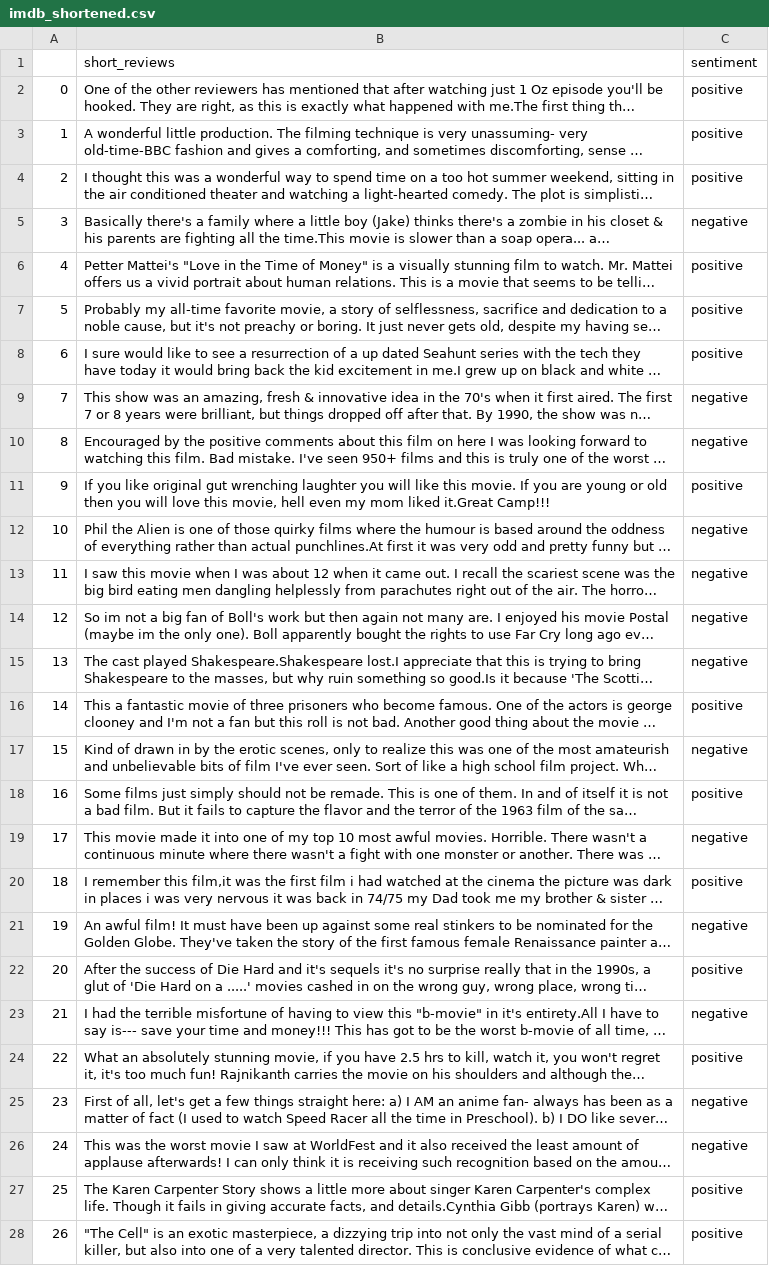
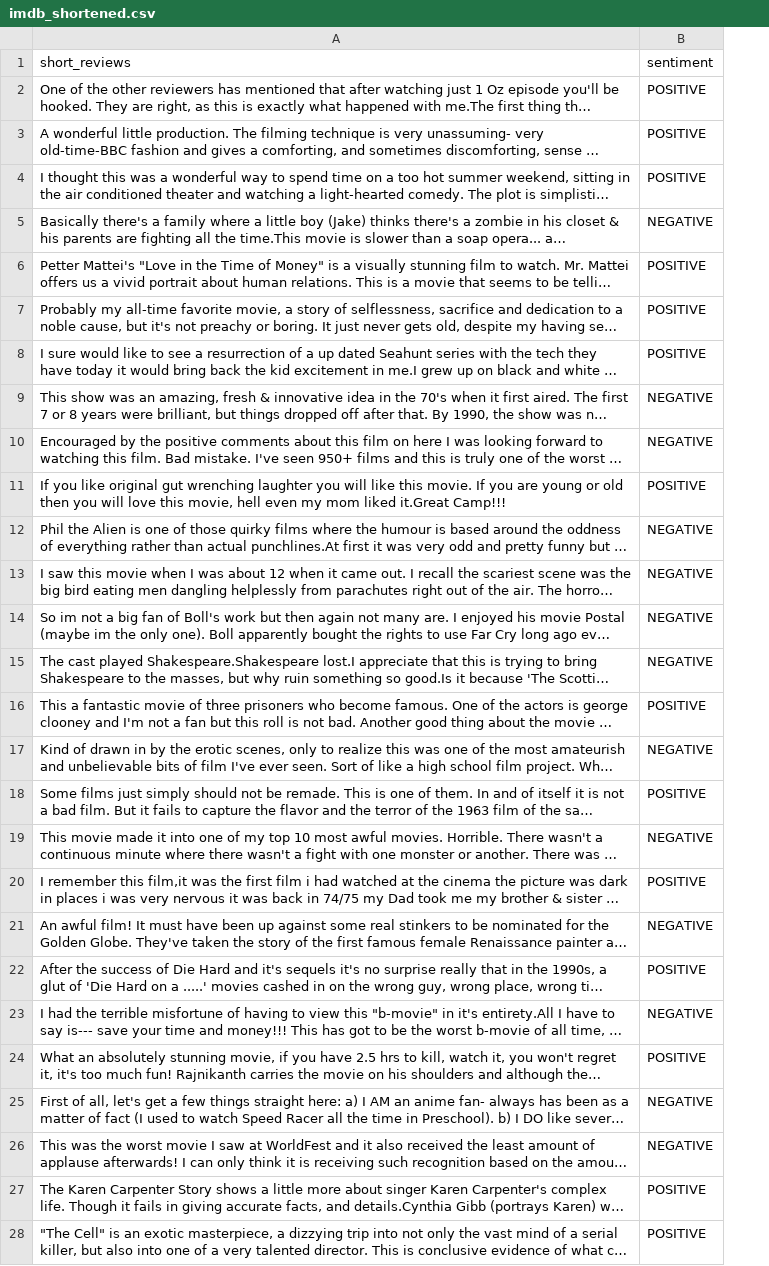
Before and after one commit to ClaudiaECarroll/Teaching_Materials, a CSV file: ml_sentiment_workshop/imdb_shortened.csv, drawn as a sheet; only a part is shown; long unchanged cells end in …; removed rows and columns are numbered as before the commit, all else as after; the diff covers the shown part only; the diff names each change by its address in the sheet, - before the commit and + after, or states it on an @@ line.

Commit message:
Add files via upload

```diff
--- a/ml_sentiment_workshop/imdb_shortened.csv
+++ b/ml_sentiment_workshop/imdb_shortened.csv
-column A, rows 2-28: 0 | 1 | 2 | 3 | 4 | 5 | 6 | 7 | 8 | 9 | 10 | 11 | 12 | 13 | 14 | 15 | 16 | 17 | 18 | 19 | 20 | 21 | 22 | 23 | 24 | 25 | 26
-B2:B4 (sentiment): positive
+B2:B4 (sentiment): POSITIVE
-B5 (sentiment): negative
+B5 (sentiment): NEGATIVE
-B6:B8 (sentiment): positive
+B6:B8 (sentiment): POSITIVE
-B9:B10 (sentiment): negative
+B9:B10 (sentiment): NEGATIVE
-B11 (sentiment): positive
+B11 (sentiment): POSITIVE
-B12:B15 (sentiment): negative
+B12:B15 (sentiment): NEGATIVE
-B16 (sentiment): positive
+B16 (sentiment): POSITIVE
-B17 (sentiment): negative
+B17 (sentiment): NEGATIVE
-B18 (sentiment): positive
+B18 (sentiment): POSITIVE
-B19 (sentiment): negative
+B19 (sentiment): NEGATIVE
-B20 (sentiment): positive
+B20 (sentiment): POSITIVE
-B21 (sentiment): negative
+B21 (sentiment): NEGATIVE
-B22 (sentiment): positive
+B22 (sentiment): POSITIVE
-B23 (sentiment): negative
+B23 (sentiment): NEGATIVE
-B24 (sentiment): positive
+B24 (sentiment): POSITIVE
-B25:B26 (sentiment): negative
+B25:B26 (sentiment): NEGATIVE
-B27:B28 (sentiment): positive
+B27:B28 (sentiment): POSITIVE
```
Also changed, not shown: 73 edited cells elsewhere in this file.
